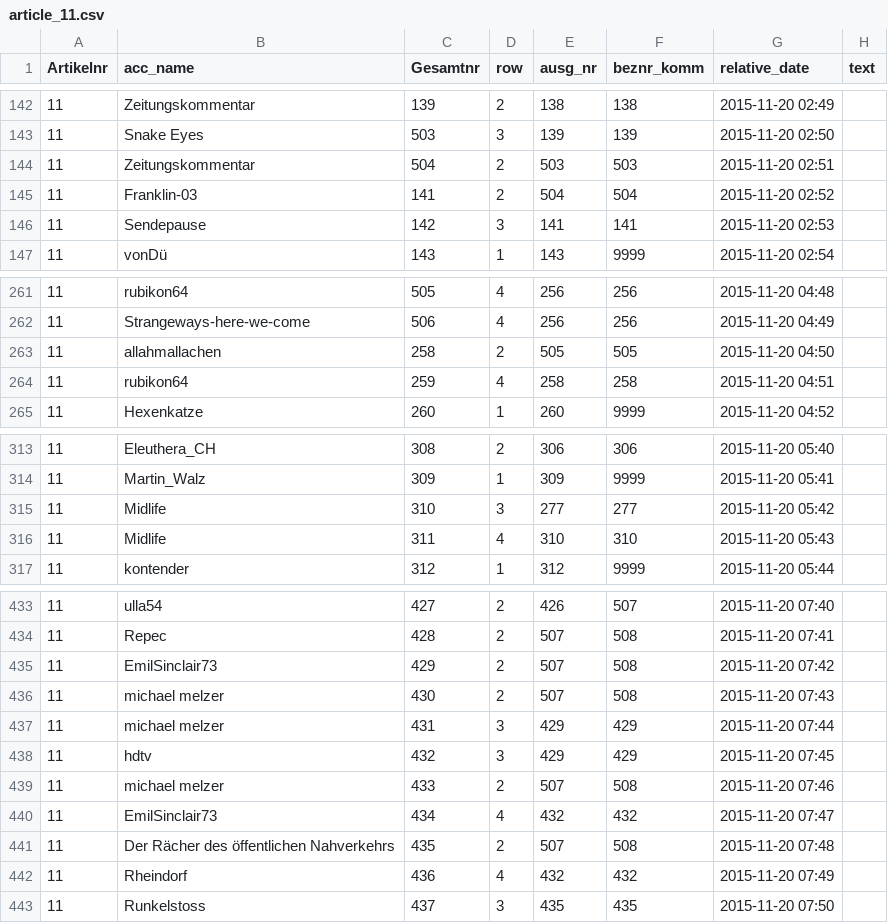
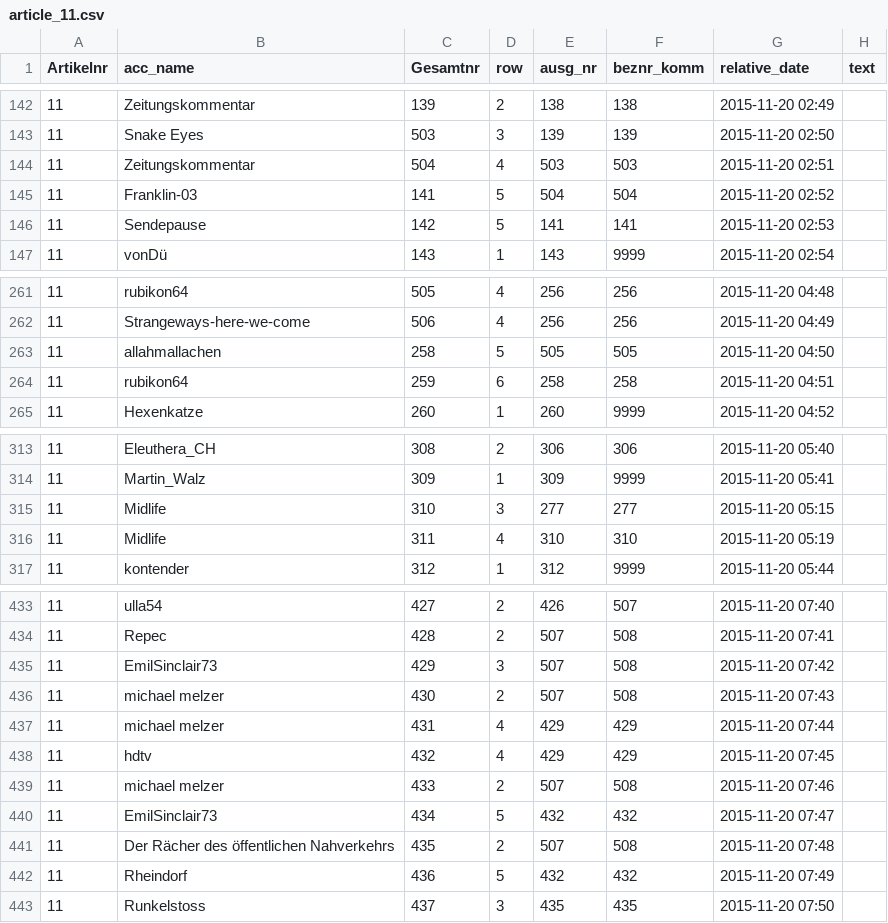
Before and after one commit to SamToorchi/visual-deliberation, a CSV file: docs/content/article_11.csv, drawn as a sheet; only a part is shown, gaps mark what is left out; the diff covers the shown part only.

```diff
--- a/docs/content/article_11.csv
+++ b/docs/content/article_11.csv
@@ -143,5 +143,5 @@ Artikelnr;acc_name;Gesamtnr;row;ausg_nr;beznr_komm;relative_date;text
 11;Snake Eyes;503;3;139;139;2015-11-20 02:50;
-11;Zeitungskommentar;504;2;503;503;2015-11-20 02:51;
-11;Franklin-03;141;2;504;504;2015-11-20 02:52;
-11;Sendepause;142;3;141;141;2015-11-20 02:53;
+11;Zeitungskommentar;504;4;503;503;2015-11-20 02:51;
+11;Franklin-03;141;5;504;504;2015-11-20 02:52;
+11;Sendepause;142;5;141;141;2015-11-20 02:53;
 11;vonDü;143;1;143;9999;2015-11-20 02:54;
@@ -262,4 +262,4 @@ Artikelnr;acc_name;Gesamtnr;row;ausg_nr;beznr_komm;relative_date;text
 11;Strangeways-here-we-come;506;4;256;256;2015-11-20 04:49;
-11;allahmallachen;258;2;505;505;2015-11-20 04:50;
-11;rubikon64;259;4;258;258;2015-11-20 04:51;
+11;allahmallachen;258;5;505;505;2015-11-20 04:50;
+11;rubikon64;259;6;258;258;2015-11-20 04:51;
 11;Hexenkatze;260;1;260;9999;2015-11-20 04:52;
@@ -314,4 +314,4 @@ Artikelnr;acc_name;Gesamtnr;row;ausg_nr;beznr_komm;relative_date;text
 11;Martin_Walz;309;1;309;9999;2015-11-20 05:41;
-11;Midlife;310;3;277;277;2015-11-20 05:42;
-11;Midlife;311;4;310;310;2015-11-20 05:43;
+11;Midlife;310;3;277;277;2015-11-20 05:15;
+11;Midlife;311;4;310;310;2015-11-20 05:19;
 11;kontender;312;1;312;9999;2015-11-20 05:44;
@@ -434,10 +434,10 @@ Artikelnr;acc_name;Gesamtnr;row;ausg_nr;beznr_komm;relative_date;text
 11;Repec;428;2;507;508;2015-11-20 07:41;
-11;EmilSinclair73;429;2;507;508;2015-11-20 07:42;
+11;EmilSinclair73;429;3;507;508;2015-11-20 07:42;
 11;michael melzer;430;2;507;508;2015-11-20 07:43;
-11;michael melzer;431;3;429;429;2015-11-20 07:44;
-11;hdtv;432;3;429;429;2015-11-20 07:45;
+11;michael melzer;431;4;429;429;2015-11-20 07:44;
+11;hdtv;432;4;429;429;2015-11-20 07:45;
 11;michael melzer;433;2;507;508;2015-11-20 07:46;
-11;EmilSinclair73;434;4;432;432;2015-11-20 07:47;
+11;EmilSinclair73;434;5;432;432;2015-11-20 07:47;
 11;Der Rächer des öffentlichen Nahverkehrs;435;2;507;508;2015-11-20 07:48;
-11;Rheindorf;436;4;432;432;2015-11-20 07:49;
+11;Rheindorf;436;5;432;432;2015-11-20 07:49;
 11;Runkelstoss;437;3;435;435;2015-11-20 07:50;
```
Also changed, not shown: 5 edited cells elsewhere in this file, docs/content/article_1.csv, docs/content/article_27.csv, 22 other files.
